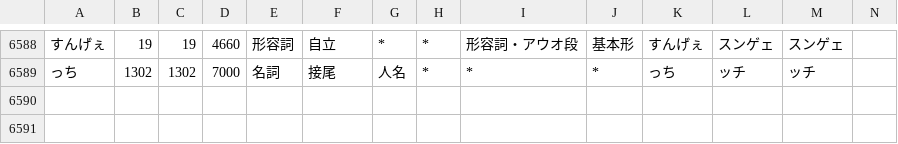
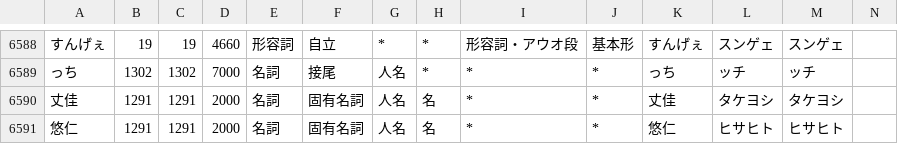
Before and after one commit to millimoji/ribbon, a CSV file: tools/script/user.csv, drawn as a sheet; only a part is shown, gaps mark what is left out; the diff names each change by its address in the sheet, - before the commit and + after, or states it on an @@ line.

Commit message:
add words

```diff
--- a/tools/script/user.csv
+++ b/tools/script/user.csv
+row 6590: 丈佳 | 1291 | 1291 | 2000 | 名詞 | 固有名詞 | 人名 | 名 | * | * | 丈佳 | タケヨシ | タケヨシ
+row 6591: 悠仁 | 1291 | 1291 | 2000 | 名詞 | 固有名詞 | 人名 | 名 | * | * | 悠仁 | ヒサヒト | ヒサヒト
```
